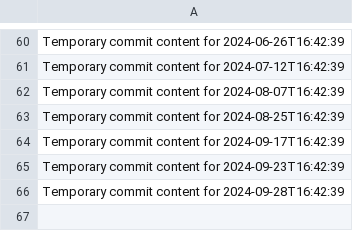
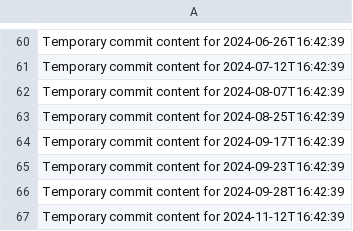
Before and after one commit to git86/cloud-365-i, a CSV file: data.csv, drawn as a sheet; only a part is shown, gaps mark what is left out.

```diff
--- a/data.csv
+++ b/data.csv
@@ -66 +66,2 @@ Temporary commit content for 2024-09-23T16:42:39
 Temporary commit content for 2024-09-28T16:42:39
+Temporary commit content for 2024-11-12T16:42:39
```
